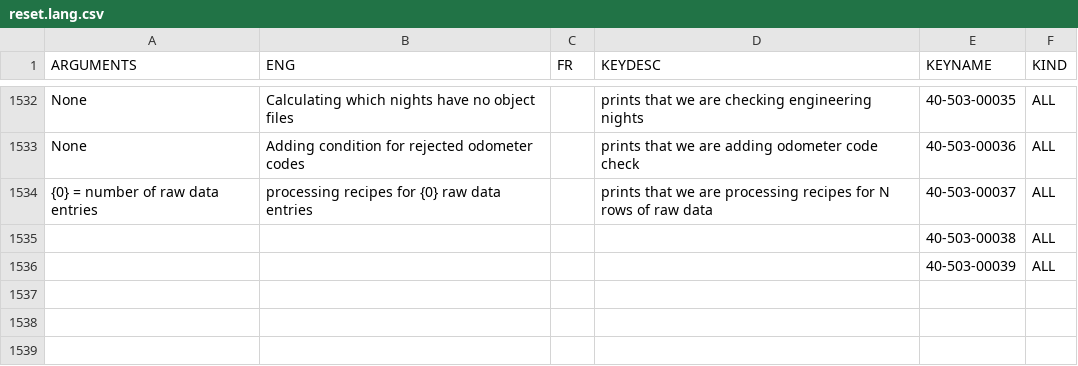
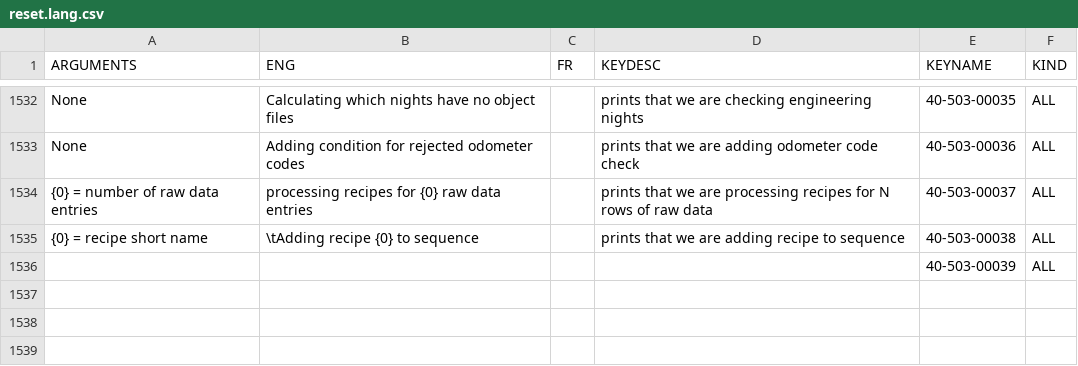
Before and after one commit to njcuk9999/apero-drs, a CSV file: apero/lang/databases/reset.lang.csv, drawn as a sheet; only a part is shown, gaps mark what is left out.

Commit message:
update language database

```diff
--- a/apero/lang/databases/reset.lang.csv
+++ b/apero/lang/databases/reset.lang.csv
@@ -1534,3 +1534,3 @@
 "{0} = number of raw data entries","processing recipes for {0} raw data entries","","prints that we are processing recipes for N rows of raw data","40-503-00037","ALL"
-"","","","","40-503-00038","ALL"
+"{0} = recipe short name","\tAdding recipe {0} to sequence","","prints that we are adding recipe to sequence","40-503-00038","ALL"
 "","","","","40-503-00039","ALL"
```
Also changed, not shown: 2 other files.
